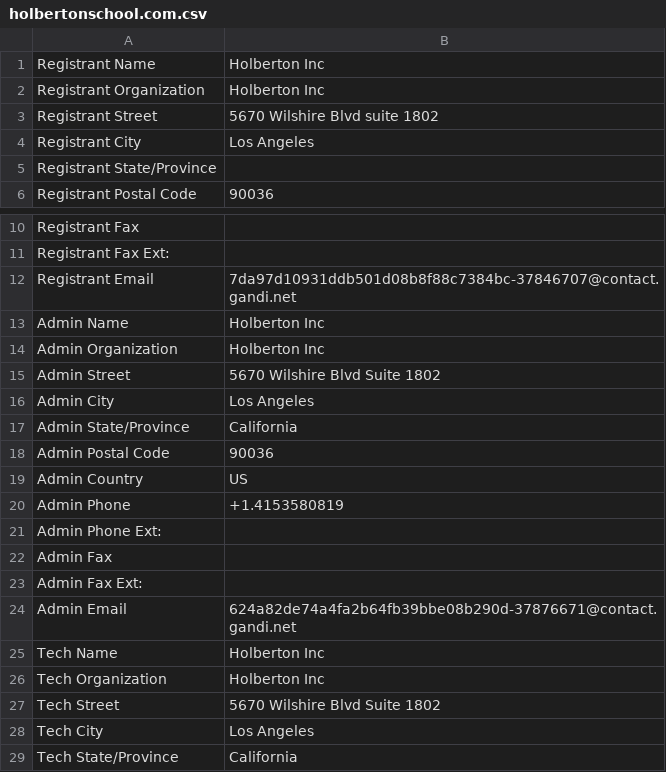
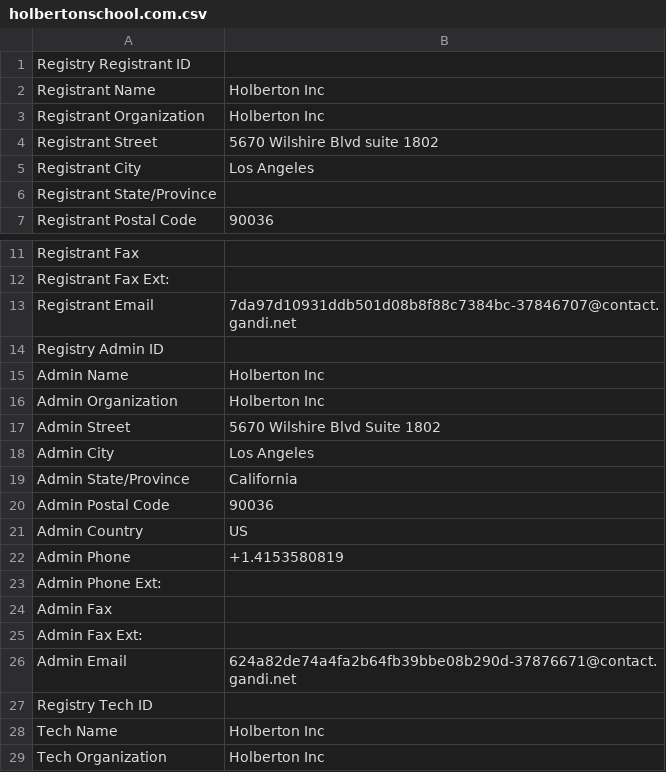
Before and after one commit to IvaneHo/holbertonschool-cyber_security, a CSV file: network_security/0x01_passive_reconnaissance/holbertonschool.com.csv, drawn as a sheet; only a part is shown, gaps mark what is left out; the shorter side is filled out with more unchanged rows; the diff names each change by its address in the sheet, - before the commit and + after, or states it on an @@ line.

```diff
--- a/network_security/0x01_passive_reconnaissance/holbertonschool.com.csv
+++ b/network_security/0x01_passive_reconnaissance/holbertonschool.com.csv
+row 1: Registry Registrant ID
+row 14: Registry Admin ID
+row 27: Registry Tech ID
```
Also changed, not shown: 1 other file.
